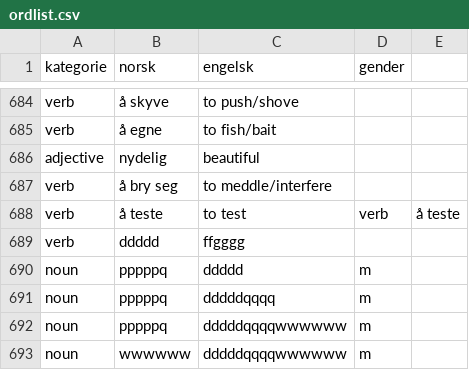
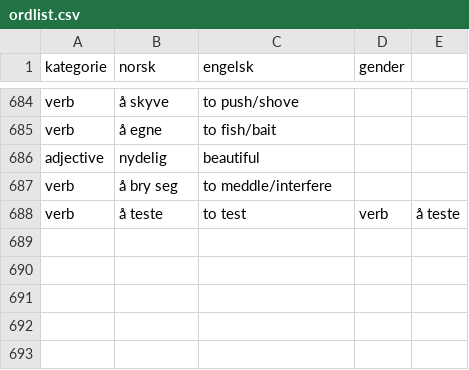
Before and after one commit to dfbr/dfbr.github.io, a CSV file: ordlist.csv, drawn as a sheet; only a part is shown, gaps mark what is left out; the diff names each change by its address in the sheet, - before the commit and + after, or states it on an @@ line.

Commit message:
revert test entries

```diff
--- a/ordlist.csv
+++ b/ordlist.csv
-row 689: verb | ddddd | ffgggg
-row 690: noun | pppppq | ddddd | m
-row 691: noun | pppppq | dddddqqqq | m
-row 692: noun | pppppq | dddddqqqqwwwwww | m
-row 693: noun | wwwwww | dddddqqqqwwwwww | m
```
